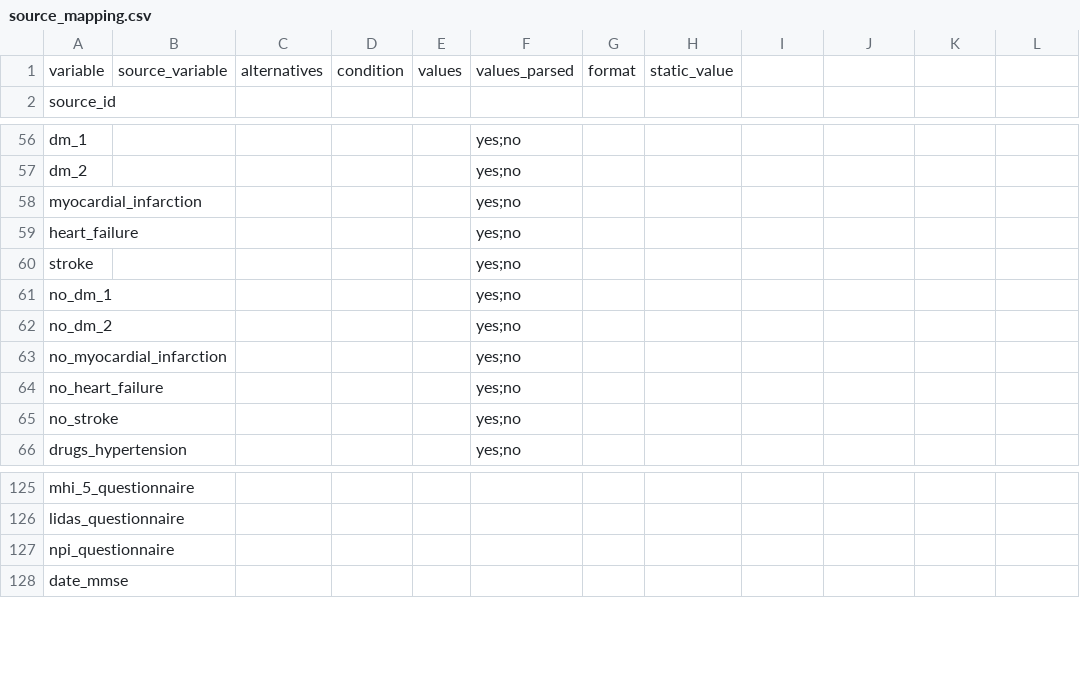
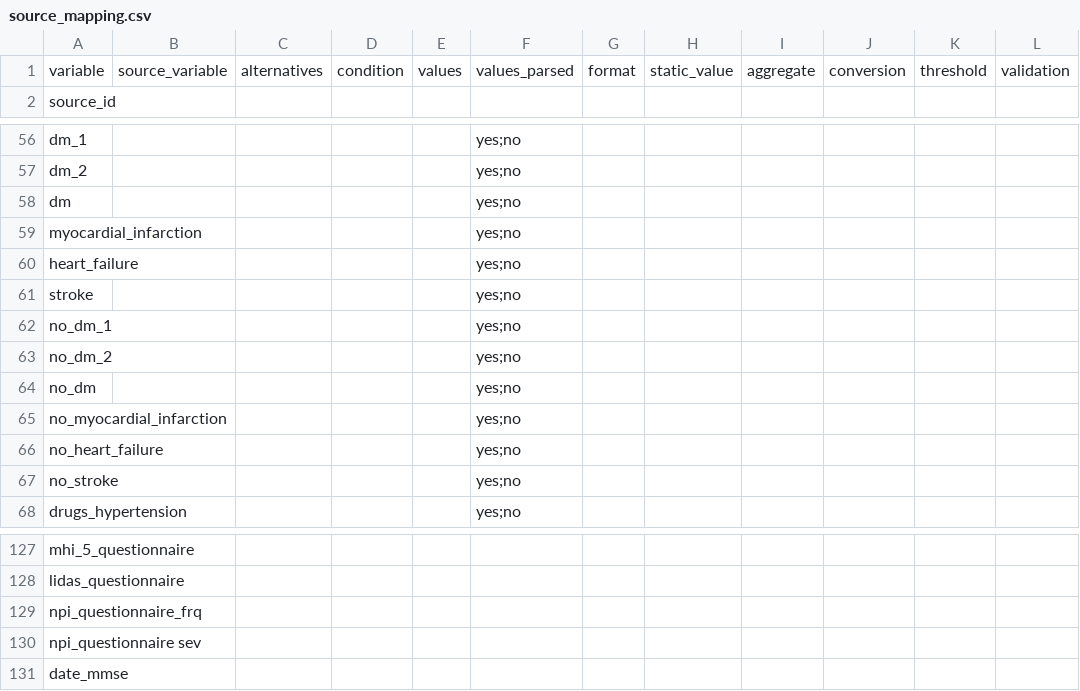
Before and after one commit to MaastrichtU-CDS/ncdc-memorabel, a CSV file: data_harmonization/ncdc_mappings/source_mapping.csv, drawn as a sheet; only a part is shown, gaps mark what is left out; addresses are those after the commit; the diff names each change by its address in the sheet, - before the commit and + after, or states it on an @@ line.

Commit message:
Update mappings with new information

```diff
--- a/data_harmonization/ncdc_mappings/source_mapping.csv
+++ b/data_harmonization/ncdc_mappings/source_mapping.csv
-I1: (empty)
+I1: aggregate
-J1: (empty)
+J1: conversion
-K1: (empty)
+K1: threshold
-L1: (empty)
+L1: validation
+row 58: dm |  |  |  |  | yes;no
+row 64: no_dm |  |  |  |  | yes;no
-A129: npi_questionnaire
+A129: npi_questionnaire_frq
+row 130: npi_questionnaire sev
```
Also changed, not shown: data_harmonization/ncdc_mappings/destination_mapping.csv, data_harmonization/ncdc_mappings/ncdc_minimal_dataset.csv, 2 other files.
